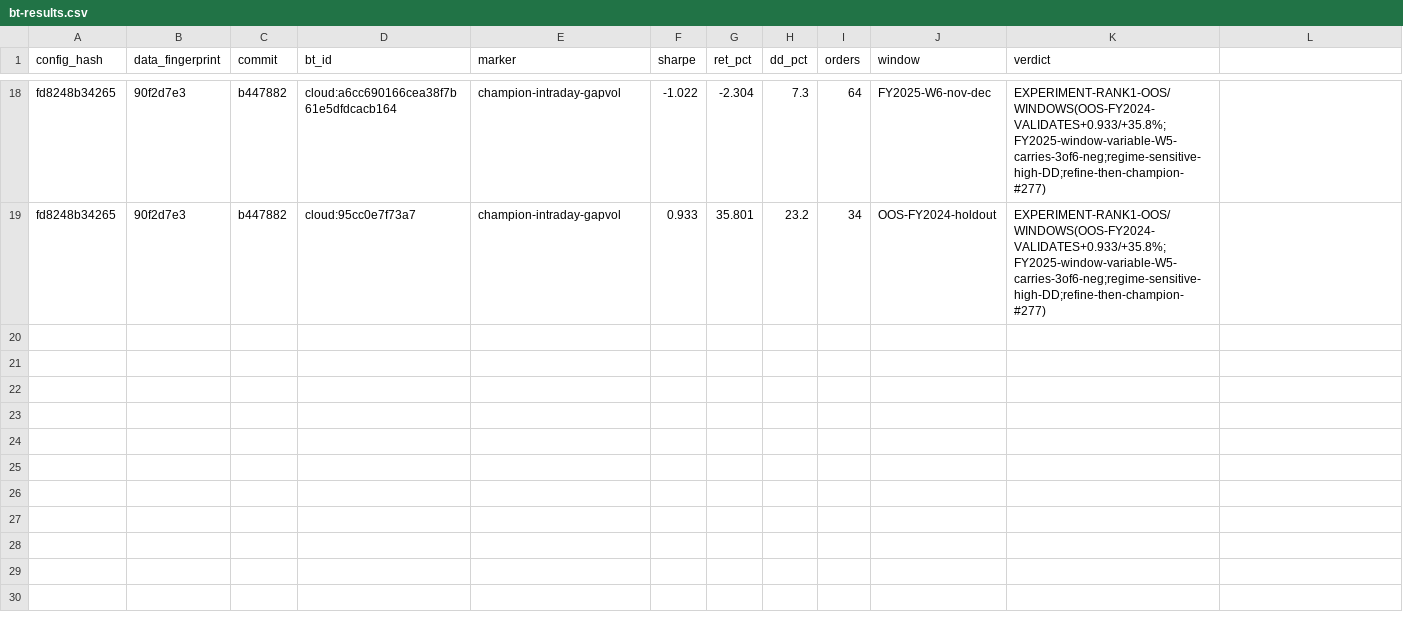
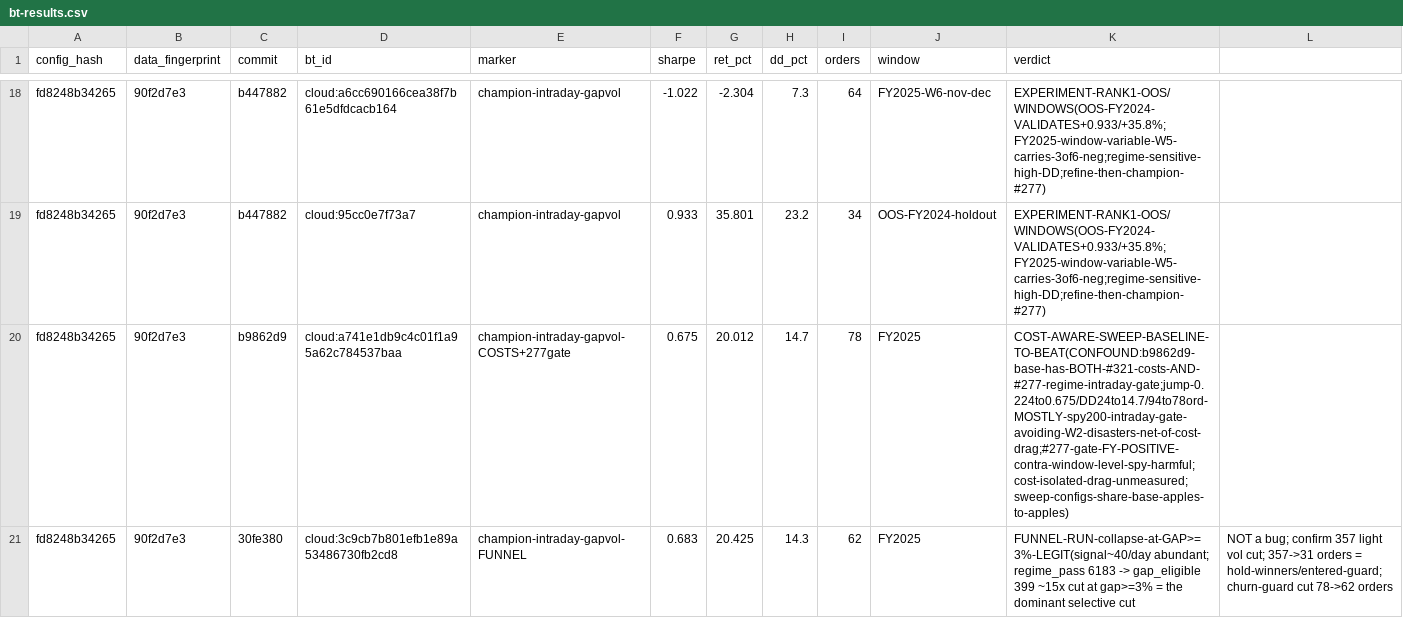
Before and after one commit to FALK-BRAUER/kumo-qc, a CSV file: results/bt-results.csv, drawn as a sheet; only a part is shown, gaps mark what is left out; rows hold the shown columns only; the diff names each change by its address in the sheet, - before the commit and + after, or states it on an @@ line.

```diff
--- a/results/bt-results.csv
+++ b/results/bt-results.csv
+row 20: fd8248b34265 | 90f2d7e3 | b9862d9 | cloud:a741e1db9c4c01f1a95a62c784537baa | champion-intraday-gapvol-COSTS+277gate | 0.675 | 20.012 | 14.7 | 78 | FY2025 | COST-AWARE-SWEEP-BASELINE-TO-BEAT(CONFOUND:b9862d9-base-has-BOTH-#321-costs-AND-#277-regime-intraday-gate;jump-0.224to0.675/DD24to14.7/94to78ord-MOSTLY-spy200-intraday-gate-avoiding-W2-disasters-net-of-cost-drag;#277-gate-FY-POSITIVE-contra-window-level-spy-harmful;cost-isolated-drag-unmeasured;sweep-configs-share-base-apples-to-apples)
+row 21: fd8248b34265 | 90f2d7e3 | 30fe380 | cloud:3c9cb7b801efb1e89a53486730fb2cd8 | champion-intraday-gapvol-FUNNEL | 0.683 | 20.425 | 14.3 | 62 | FY2025 | FUNNEL-RUN-collapse-at-GAP>=3%-LEGIT(signal~40/day abundant; regime_pass 6183 -> gap_eligible 399 ~15x cut at gap>=3% = the dominant selective cut | NOT a bug; confirm 357 light vol cut; 357->31 orders = hold-winners/entered-guard; churn-guard cut 78->62 orders
```
